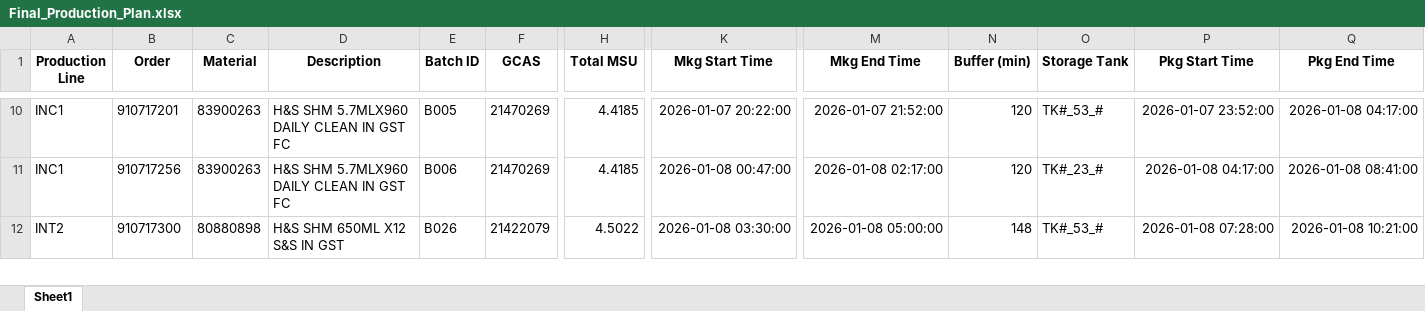
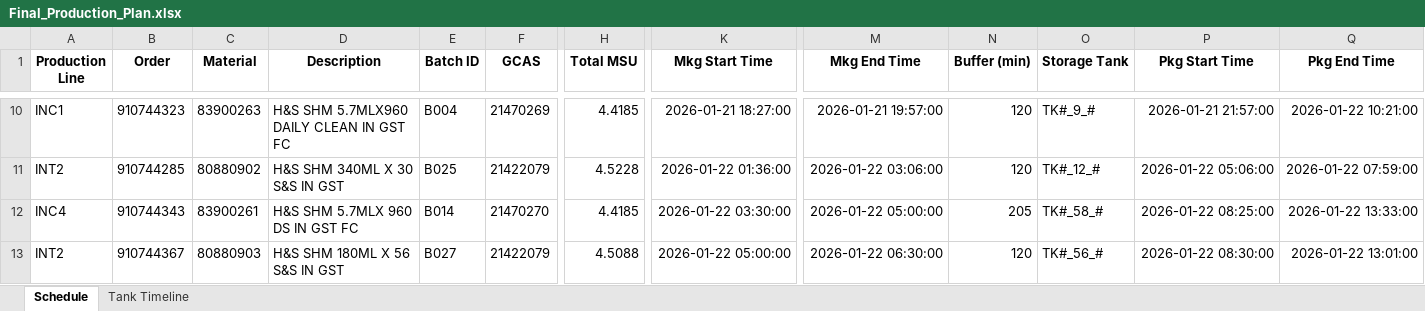
Before and after one commit to Aetheradix/PG-AutoProdTool, an Excel workbook: APPT/data/output/Final_Production_Plan.xlsx, sheet Schedule, drawn as a sheet; only a part is shown, gaps mark what is left out; values as stored, in another font and other column widths than the file's, no borders; addresses are those after the commit; rows hold the shown columns only; the diff covers the shown part only; the diff names each change by its address in the sheet, - before the commit and + after, or states it on an @@ line.

```diff
--- a/APPT/data/output/Final_Production_Plan.xlsx (sheet Schedule)
+++ b/APPT/data/output/Final_Production_Plan.xlsx (sheet Schedule)
-sheet tab: Sheet1
+sheet tab: Schedule
+sheet tab: Tank Timeline
-B10 (Order): 910717201
+B10 (Order): 910744323
-E10 (Batch ID): B005
+E10 (Batch ID): B004
-K10 (Mkg Start Time): 2026-01-07 20:22:00
+K10 (Mkg Start Time): 2026-01-21 18:27:00
-M10 (Mkg End Time): 2026-01-07 21:52:00
+M10 (Mkg End Time): 2026-01-21 19:57:00
-O10 (Storage Tank): TK#_53_#
+O10 (Storage Tank): TK#_9_#
-P10 (Pkg Start Time): 2026-01-07 23:52:00
+P10 (Pkg Start Time): 2026-01-21 21:57:00
-Q10 (Pkg End Time): 2026-01-08 04:17:00
+Q10 (Pkg End Time): 2026-01-22 10:21:00
+row 11: INT2 | 910744285 | 80880902 | H&S SHM 340ML X 30 S&S IN GST | B025 | 21422079 | 4.5228 | 2026-01-22 01:36:00 | 2026-01-22 03:06:00 | 120 | TK#_12_# | 2026-01-22 05:06:00 | 2026-01-22 07:59:00
-A12 (Production Line): INC1
+A12 (Production Line): INC4
-B12 (Order): 910717256
+B12 (Order): 910744343
-C12 (Material): 83900263
+C12 (Material): 83900261
-D12 (Description): H&S SHM 5.7MLX960 DAILY CLEAN IN GST FC
+D12 (Description): H&S SHM 5.7MLX 960 DS IN GST FC
-E12 (Batch ID): B006
+E12 (Batch ID): B014
-F12 (GCAS): 21470269
+F12 (GCAS): 21470270
-K12 (Mkg Start Time): 2026-01-08 00:47:00
+K12 (Mkg Start Time): 2026-01-22 03:30:00
-M12 (Mkg End Time): 2026-01-08 02:17:00
+M12 (Mkg End Time): 2026-01-22 05:00:00
-N12 (Buffer (min)): 120
+N12 (Buffer (min)): 205
-O12 (Storage Tank): TK#_23_#
+O12 (Storage Tank): TK#_58_#
-P12 (Pkg Start Time): 2026-01-08 04:17:00
+P12 (Pkg Start Time): 2026-01-22 08:25:00
-Q12 (Pkg End Time): 2026-01-08 08:41:00
+Q12 (Pkg End Time): 2026-01-22 13:33:00
-B13 (Order): 910717300
+B13 (Order): 910744367
-C13 (Material): 80880898
+C13 (Material): 80880903
-D13 (Description): H&S SHM 650ML X12 S&S IN GST
+D13 (Description): H&S SHM 180ML X 56 S&S IN GST
-E13 (Batch ID): B026
+E13 (Batch ID): B027
-H13 (Total MSU): 4.5022
+H13 (Total MSU): 4.5088
-K13 (Mkg Start Time): 2026-01-08 03:30:00
+K13 (Mkg Start Time): 2026-01-22 05:00:00
-M13 (Mkg End Time): 2026-01-08 05:00:00
+M13 (Mkg End Time): 2026-01-22 06:30:00
-N13 (Buffer (min)): 148
+N13 (Buffer (min)): 120
-O13 (Storage Tank): TK#_53_#
+O13 (Storage Tank): TK#_56_#
-P13 (Pkg Start Time): 2026-01-08 07:28:00
+P13 (Pkg Start Time): 2026-01-22 08:30:00
-Q13 (Pkg End Time): 2026-01-08 10:21:00
+Q13 (Pkg End Time): 2026-01-22 13:01:00
```
Also changed, not shown: 10 added rows, 17 removed rows and 178 edited cells elsewhere in this sheet, 31 other files.
